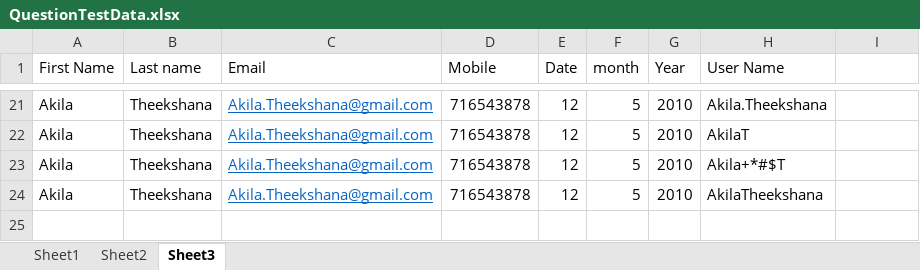
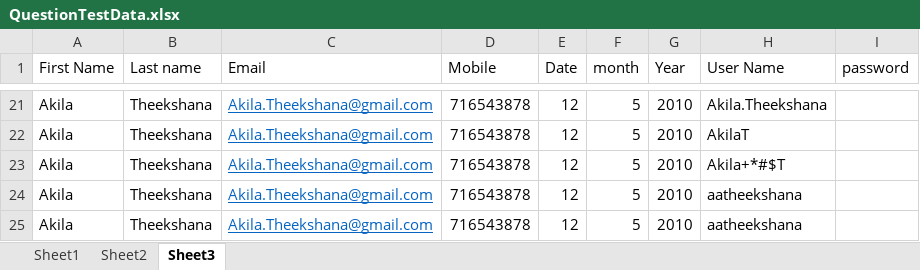
Before and after one commit to aatheekshana/SAQ_Assignment, an Excel workbook: ExternalData/QuestionTestData.xlsx, sheet Sheet3, drawn as a sheet; only a part is shown, gaps mark what is left out; values as stored, in another font and other column widths than the file's, no borders; the diff names each change by its address in the sheet, - before the commit and + after, or states it on an @@ line.

```diff
--- a/ExternalData/QuestionTestData.xlsx (sheet Sheet3)
+++ b/ExternalData/QuestionTestData.xlsx (sheet Sheet3)
-I1: (empty)
+I1: password
-H24 (User Name): AkilaTheekshana
+H24 (User Name): aatheekshana
+row 25: Akila | Theekshana | Akila.Theekshana@gmail.com | 716543878 | 12 | 5 | 2010 | aatheekshana
```
Also changed, not shown: 17 other files.
